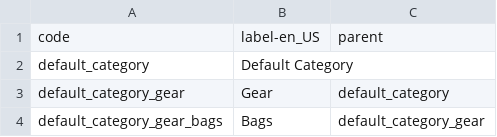
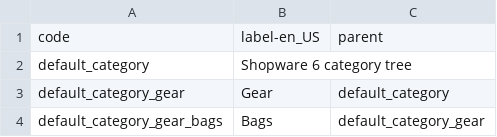
Before and after one commit to SitionNL/akeneo_import_example_shopware, a CSV file: 1-m2-sample-Shopware6-category_import.csv (was 1 - m2 sample - Shopware 6 - category import.csv), drawn as a sheet; only a part is shown.

```diff
--- a/1 - m2 sample - Shopware 6 - category import.csv
+++ b/1-m2-sample-Shopware6-category_import.csv
@@ -1,3 +1,3 @@
 code;label-en_US;parent
-default_category;Default Category;
+default_category;Shopware 6 category tree;
 default_category_gear;Gear;default_category
```
Also changed, not shown: 2-m2-sample-Shopware6-attribute_import.csv, 4-m2-sample-Shopware6-attribute_group_import.csv, 9 other files.
